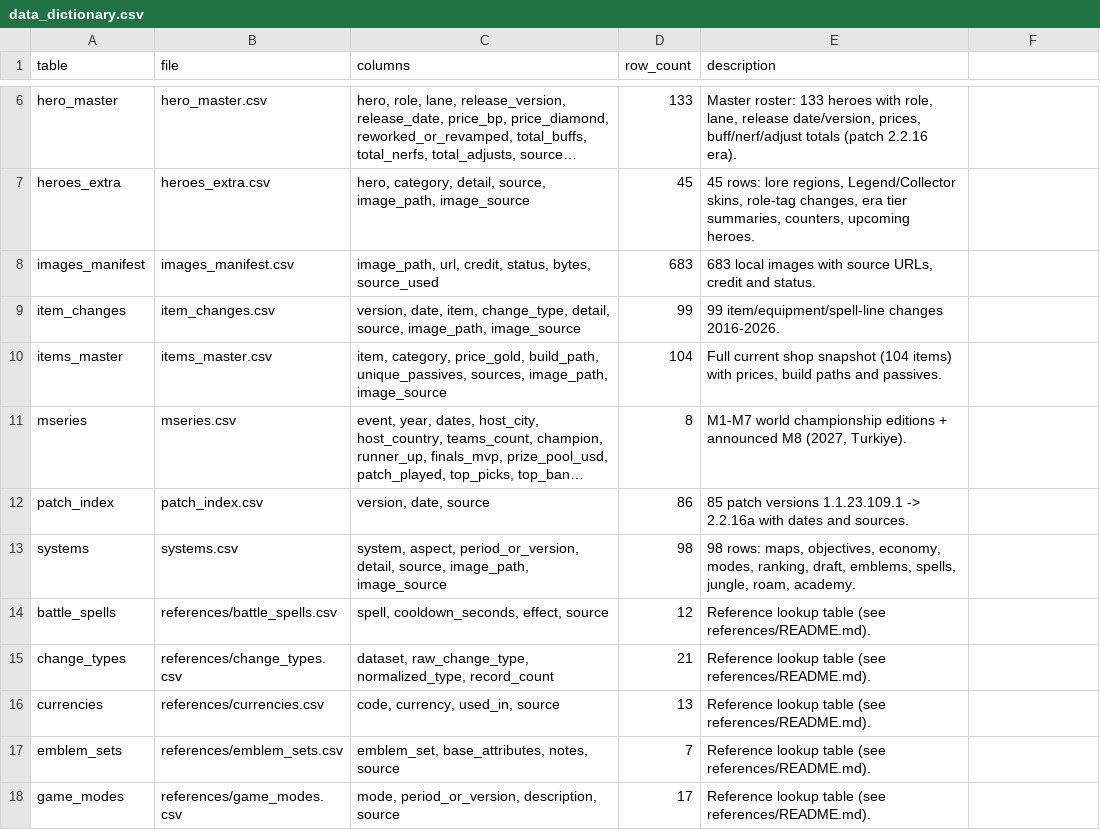
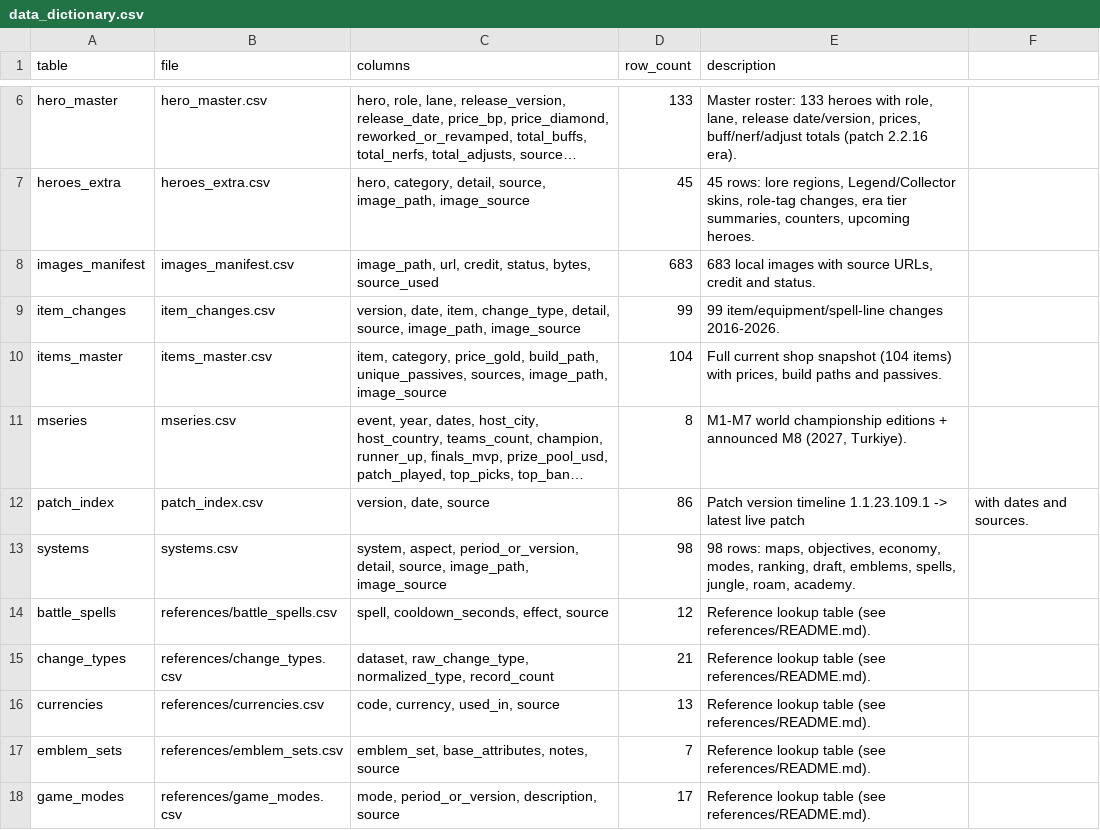
Before and after one commit to ryujin-hue/mlbb-historical-database, a CSV file: references/data_dictionary.csv, drawn as a sheet; only a part is shown, gaps mark what is left out; long unchanged cells end in …; the diff names each change by its address in the sheet, - before the commit and + after, or states it on an @@ line.

```diff
--- a/references/data_dictionary.csv
+++ b/references/data_dictionary.csv
-E12 (description): 85 patch versions 1.1.23.109.1 -> 2.2.16a with dates and sources.
+E12 (description): Patch version timeline 1.1.23.109.1 -> latest live patch
-F12: (empty)
+F12: with dates and sources.
```
Also changed, not shown: 4 other files.
